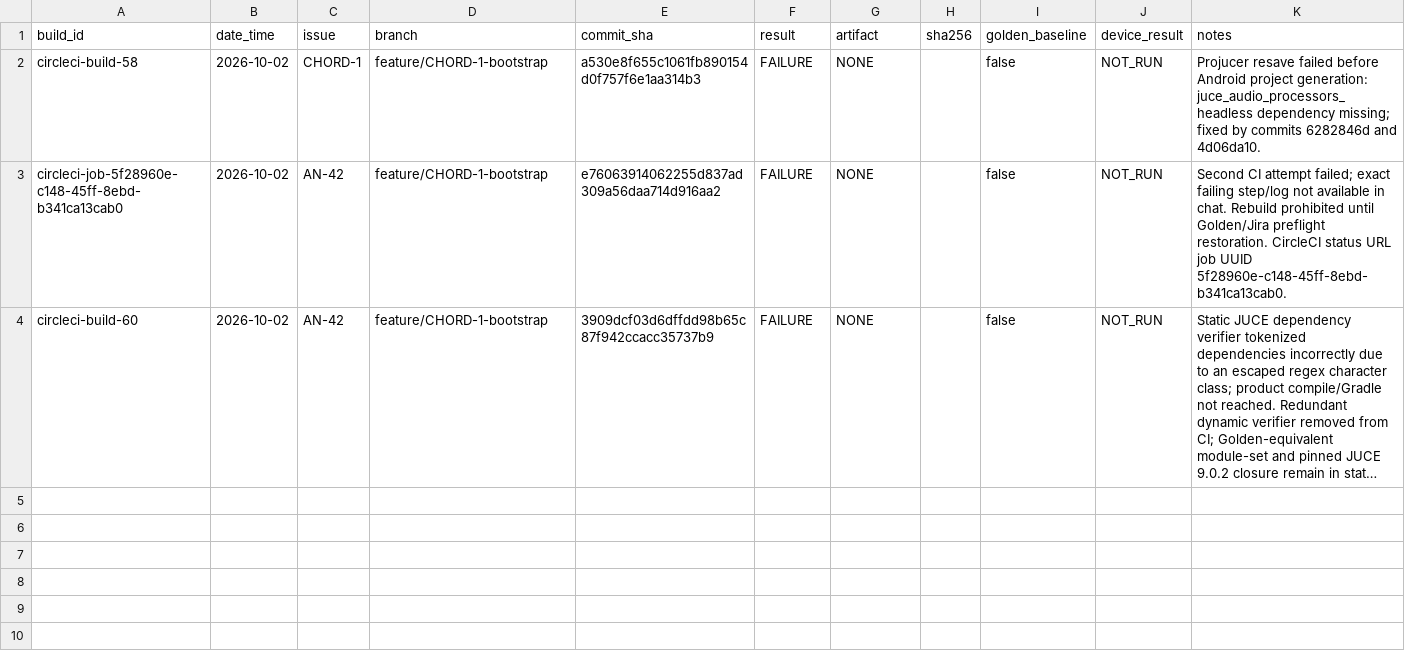
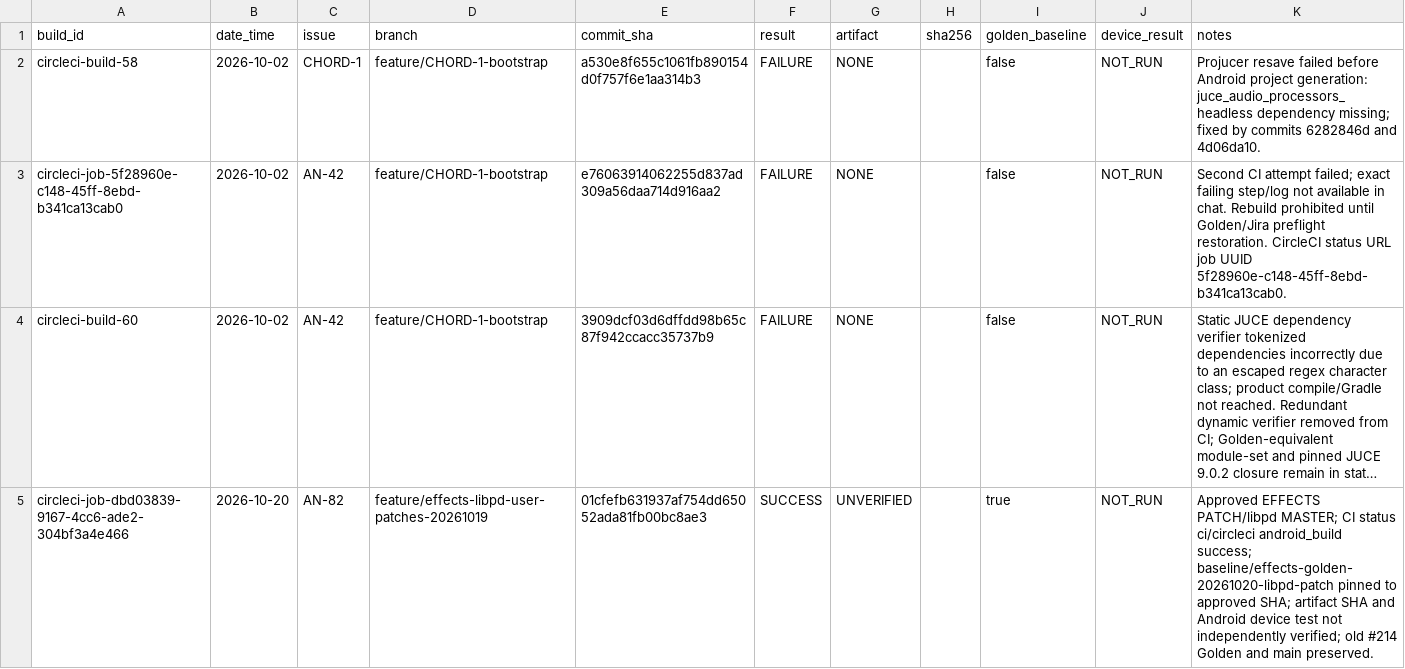
Before and after one commit to hakaihum-cpu/flower-standalone, a CSV file: BUILD_HISTORY.csv, drawn as a sheet; long unchanged cells end in …; the diff names each change by its address in the sheet, - before the commit and + after, or states it on an @@ line.

Commit message:
docs(effects): record CircleCI-success PATCH Golden approval in Build Ledger

```diff
--- a/BUILD_HISTORY.csv
+++ b/BUILD_HISTORY.csv
+row 5: circleci-job-dbd03839-9167-4cc6-ade2-304bf3a4e466 | 2026-10-20 | AN-82 | feature/effects-libpd-user-patches-20261019 | 01cfefb631937af754dd65052ada81fb00bc8ae3 | SUCCESS | UNVERIFIED |  | true | NOT_RUN | Approved EFFECTS PATCH/libpd MASTER; CI status ci/circleci android_build success; baseline/effects-golden-20261020-libpd-patch pinned to approved SHA; artifact SHA and Android device test not independently verified; old #214 Golden and main preserved.
```
